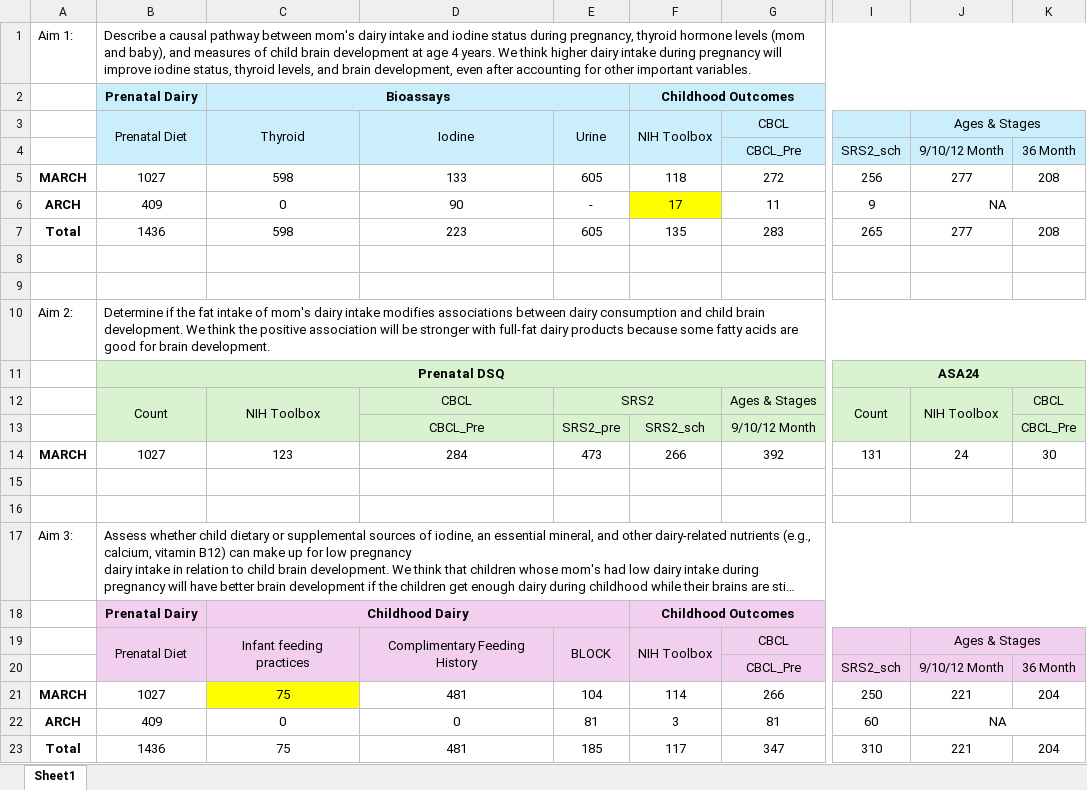
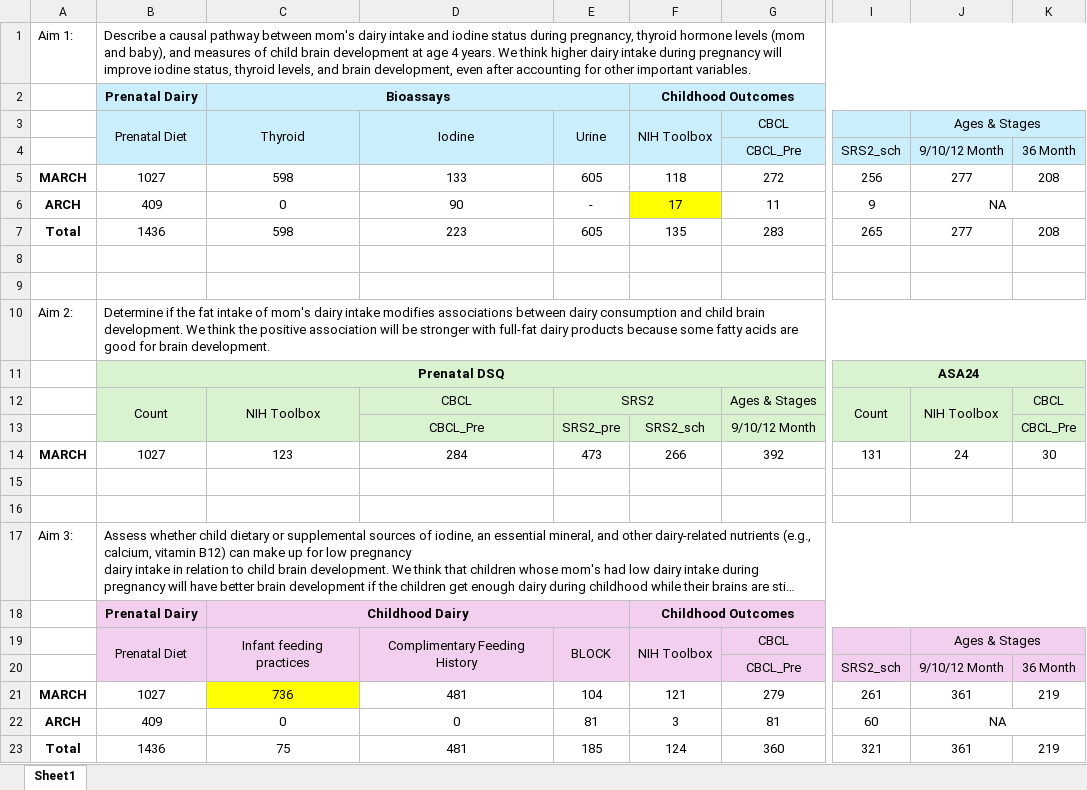
Before and after one commit to jiahetian0104/Data-Manager, an Excel workbook: Data Pull/Shipp/R01 Dairy Data Table.xlsx, sheet Sheet1, drawn as a sheet; only a part is shown, gaps mark what is left out; long unchanged cells end in …; values as stored, in another font and other column widths than the file's, no borders; the diff names each change by its address in the sheet, - before the commit and + after, or states it on an @@ line.

```diff
--- a/Data Pull/Shipp/R01 Dairy Data Table.xlsx (sheet Sheet1)
+++ b/Data Pull/Shipp/R01 Dairy Data Table.xlsx (sheet Sheet1)
-C21: 75
+C21: 736
-F21: 114
+F21: 121
-G21: 266
+G21: 279
-I21: 250
+I21: 261
-J21: 221
+J21: 361
-K21: 204
+K21: 219
-F23: 117
+F23: 124
-G23: 347
+G23: 360
-I23: 310
+I23: 321
-J23: 221
+J23: 361
-K23: 204
+K23: 219
```
Also changed, not shown: 1 other file.
